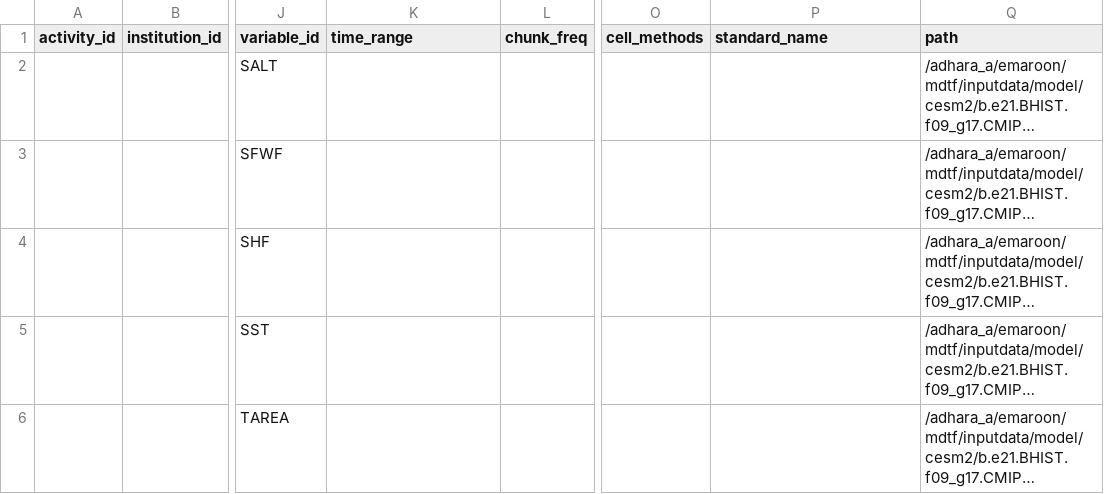
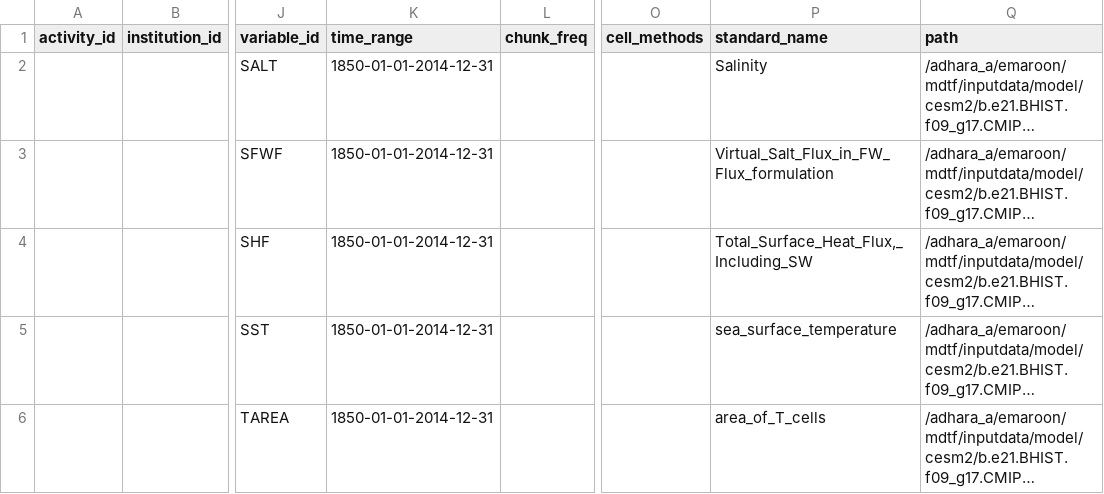
Before and after one commit to emaroon/MDTF-diagnostics, a CSV file: diagnostics/natl_ocean/esm_catalog_CESM_historical_001.csv, drawn as a sheet; only a part is shown, gaps mark what is left out; long unchanged cells end in …; the diff names each change by its address in the sheet, - before the commit and + after, or states it on an @@ line.

Commit message:
catalog update in natl_ocean

```diff
--- a/diagnostics/natl_ocean/esm_catalog_CESM_historical_001.csv
+++ b/diagnostics/natl_ocean/esm_catalog_CESM_historical_001.csv
-K2:K6 (time_range): (empty)
+K2:K6 (time_range): 1850-01-01-2014-12-31
-P2 (standard_name): (empty)
+P2 (standard_name): Salinity
-P3 (standard_name): (empty)
+P3 (standard_name): Virtual_Salt_Flux_in_FW_Flux_formulation
-P4 (standard_name): (empty)
+P4 (standard_name): Total_Surface_Heat_Flux,_Including_SW
-P5 (standard_name): (empty)
+P5 (standard_name): sea_surface_temperature
-P6 (standard_name): (empty)
+P6 (standard_name): area_of_T_cells
```
Also changed, not shown: 1 other file.
